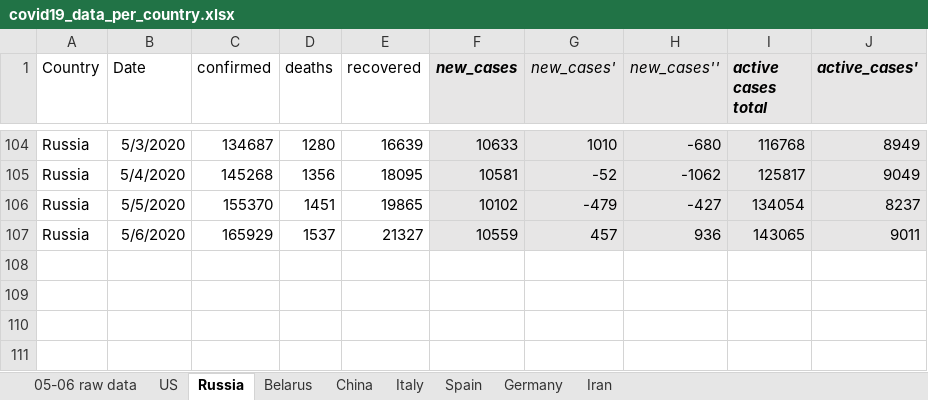
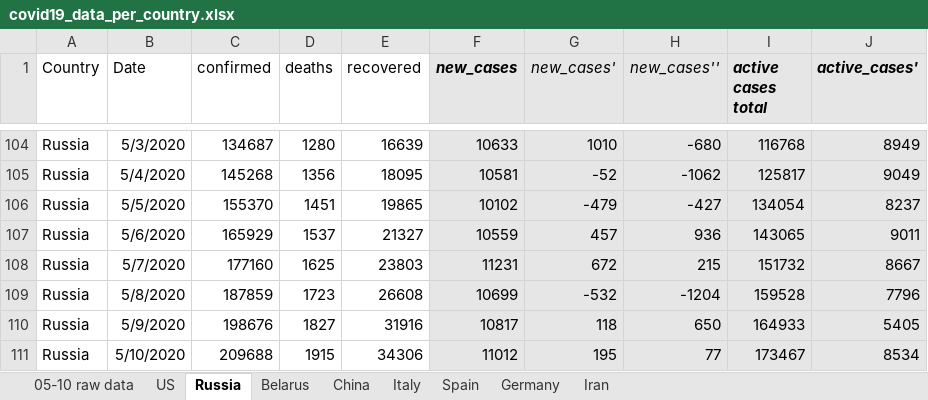
Before and after one commit to ikopyl/COVID-19_Daily_Stats, an Excel workbook: data_analysis_excel/covid19_data_per_country.xlsx, sheet Russia, drawn as a sheet; only a part is shown, gaps mark what is left out; values as stored, in another font and other column widths than the file's, no borders; charts and pictures not drawn; the diff names each change by its address in the sheet, - before the commit and + after, or states it on an @@ line.

```diff
--- a/data_analysis_excel/covid19_data_per_country.xlsx (sheet Russia)
+++ b/data_analysis_excel/covid19_data_per_country.xlsx (sheet Russia)
-sheet tab: 05-06 raw data
+sheet tab: 05-10 raw data
+row 108: Russia | 5/7/2020 | 177160 | 1625 | 23803 | 11231 | 672 | 215 | 151732 | 8667
+row 109: Russia | 5/8/2020 | 187859 | 1723 | 26608 | 10699 | -532 | -1204 | 159528 | 7796
+row 110: Russia | 5/9/2020 | 198676 | 1827 | 31916 | 10817 | 118 | 650 | 164933 | 5405
+row 111: Russia | 5/10/2020 | 209688 | 1915 | 34306 | 11012 | 195 | 77 | 173467 | 8534
```
Also changed, not shown: sheet US, sheet Belarus, sheet Germany, sheet Spain, sheet Iran, sheet Italy, 1 more sheet, charts or pictures, 1 other file.
